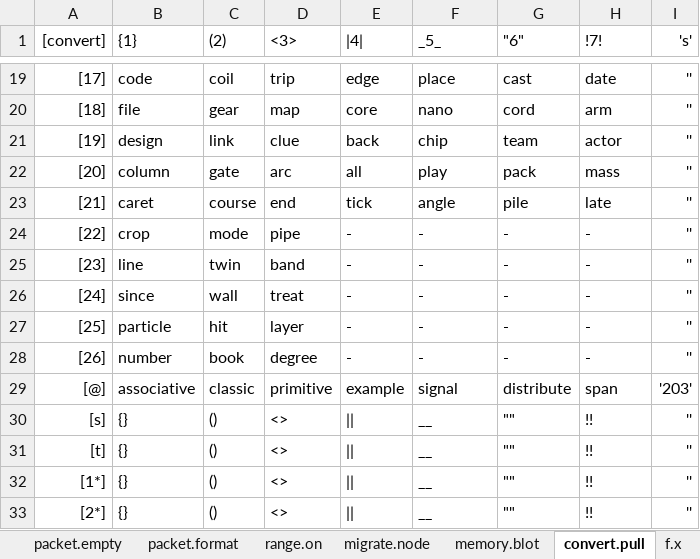
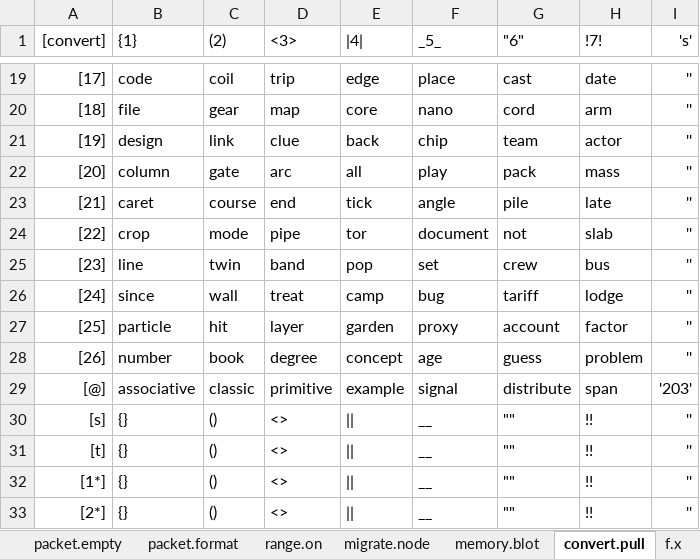
Before and after one commit to openroot/iceKnives32, an Excel workbook: archive/iceKnives32/iceKnives32.xlsx, sheet convert.pull, drawn as a sheet; only a part is shown, gaps mark what is left out; values as stored, in another font and other column widths than the file's, no borders; charts and pictures not drawn; the diff names each change by its address in the sheet, - before the commit and + after, or states it on an @@ line.

```diff
--- a/archive/iceKnives32/iceKnives32.xlsx (sheet convert.pull)
+++ b/archive/iceKnives32/iceKnives32.xlsx (sheet convert.pull)
-E24 (|4|): -
+E24 (|4|): tor
-F24 (_5_): -
+F24 (_5_): document
-G24 ("6"): -
+G24 ("6"): not
-H24 (!7!): -
+H24 (!7!): slab
-E25 (|4|): -
+E25 (|4|): pop
-F25 (_5_): -
+F25 (_5_): set
-G25 ("6"): -
+G25 ("6"): crew
-H25 (!7!): -
+H25 (!7!): bus
-E26 (|4|): -
+E26 (|4|): camp
-F26 (_5_): -
+F26 (_5_): bug
-G26 ("6"): -
+G26 ("6"): tariff
-H26 (!7!): -
+H26 (!7!): lodge
-E27 (|4|): -
+E27 (|4|): garden
-F27 (_5_): -
+F27 (_5_): proxy
-G27 ("6"): -
+G27 ("6"): account
-H27 (!7!): -
+H27 (!7!): factor
-E28 (|4|): -
+E28 (|4|): concept
-F28 (_5_): -
+F28 (_5_): age
-G28 ("6"): -
+G28 ("6"): guess
-H28 (!7!): -
+H28 (!7!): problem
```
Also changed, not shown: 3 other files.
